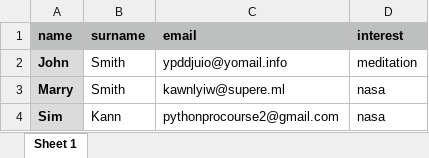
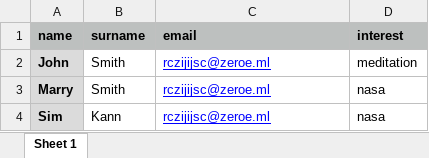
Before and after one commit to SDcodehub/AdvancedPythonProgramming, an Excel workbook: App-7-Automated-Emails/people.xlsx, sheet Sheet 1, drawn as a sheet; values as stored, in another font and other column widths than the file's, no borders; the diff names each change by its address in the sheet, - before the commit and + after, or states it on an @@ line.

Commit message:
app-7 automated email sender

```diff
--- a/App-7-Automated-Emails/people.xlsx (sheet Sheet 1)
+++ b/App-7-Automated-Emails/people.xlsx (sheet Sheet 1)
-C2 (email): ypddjuio@yomail.info
+C2 (email): rczijijsc@zeroe.ml
@@ C2:C4 underline: off → on, text colour: black → #0000FF @@
-C3 (email): kawnlyiw@supere.ml
+C3 (email): rczijijsc@zeroe.ml
-C4 (email): pythonprocourse2@gmail.com
+C4 (email): rczijijsc@zeroe.ml
```
Also changed, not shown: 2 other files.
